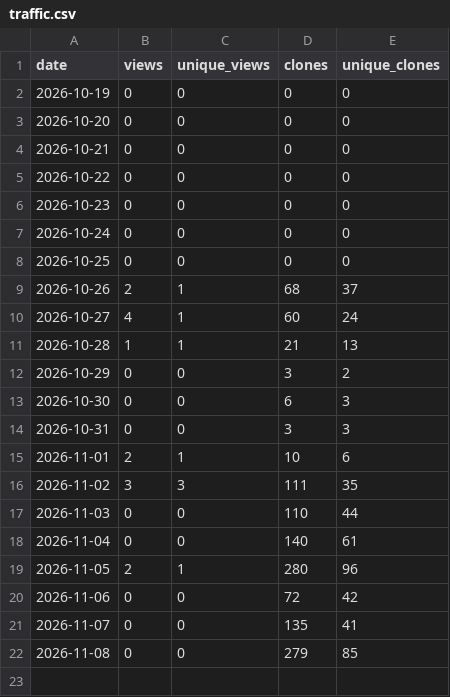
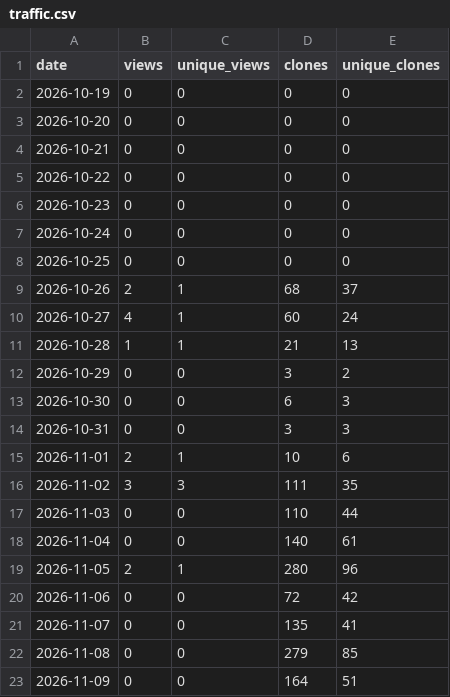
Before and after one commit to bar-amir/takes, a CSV file: traffic.csv, drawn as a sheet; the diff names each change by its address in the sheet, - before the commit and + after, or states it on an @@ line.

```diff
--- a/traffic.csv
+++ b/traffic.csv
+row 23: 2026-11-09 | 0 | 0 | 164 | 51
```
Also changed, not shown: daily.csv, referrers.csv, 1 other file.
